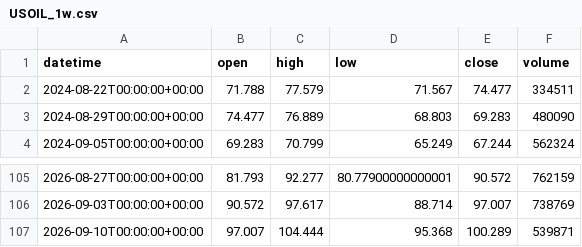
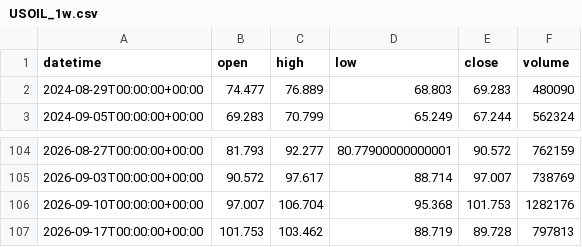
Before and after one commit to getdata-finance/usoil-1w-ohlcv-commodities-historical-data, a CSV file: USOIL_1w.csv, drawn as a sheet; only a part is shown, gaps mark what is left out.

Commit message:
Update USOIL 1w OHLCV sample

```diff
--- a/USOIL_1w.csv
+++ b/USOIL_1w.csv
@@ -1,3 +1,2 @@
 datetime,open,high,low,close,volume
-2024-08-22T00:00:00+00:00,71.788,77.579,71.567,74.477,334511
 2024-08-29T00:00:00+00:00,74.477,76.889,68.803,69.283,480090
@@ -106,2 +105,3 @@ datetime,open,high,low,close,volume
 2026-09-03T00:00:00+00:00,90.572,97.617,88.714,97.007,738769
-2026-09-10T00:00:00+00:00,97.007,104.444,95.368,100.289,539871
+2026-09-10T00:00:00+00:00,97.007,106.704,95.368,101.753,1282176
+2026-09-17T00:00:00+00:00,101.753,103.462,88.719,89.728,797813
```
Also changed, not shown: 1 other file.
